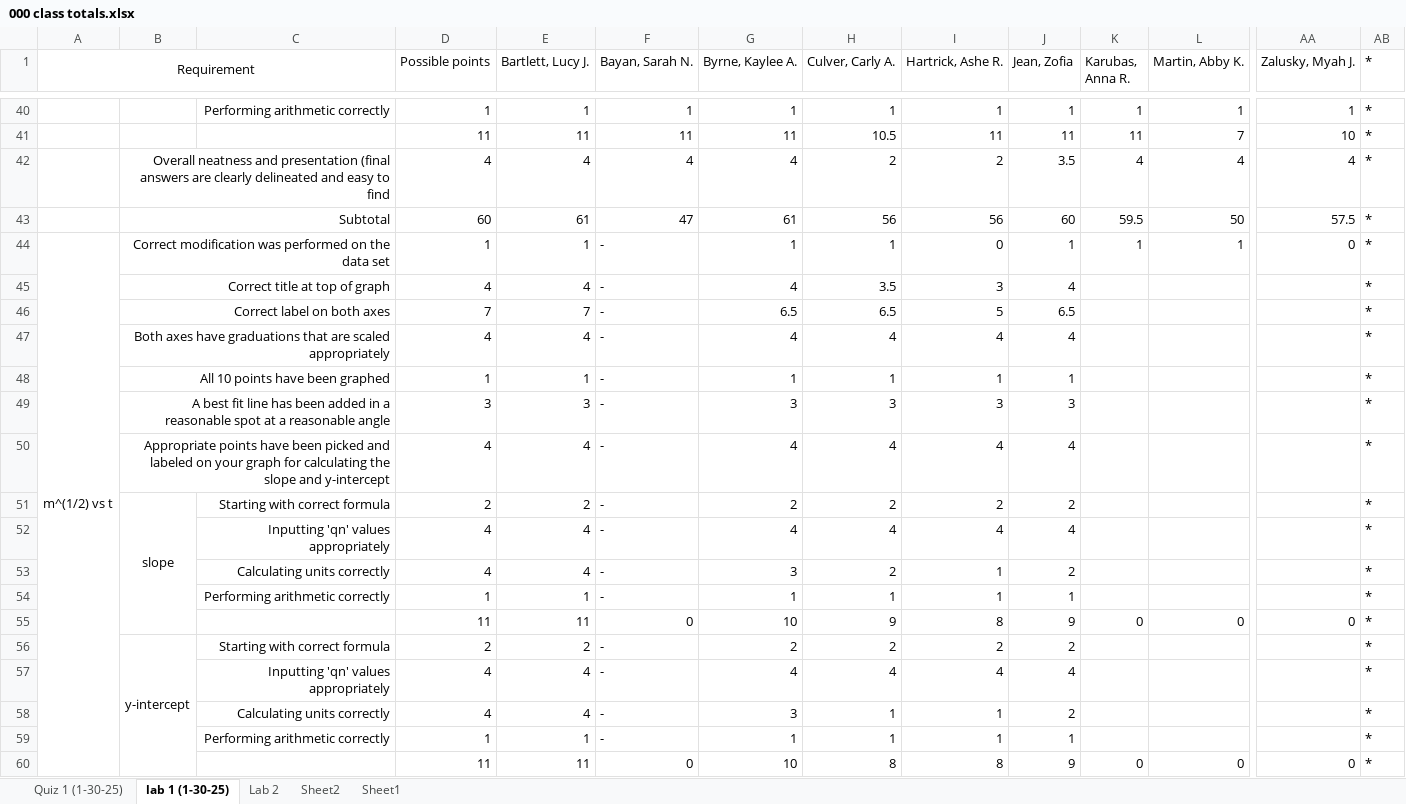
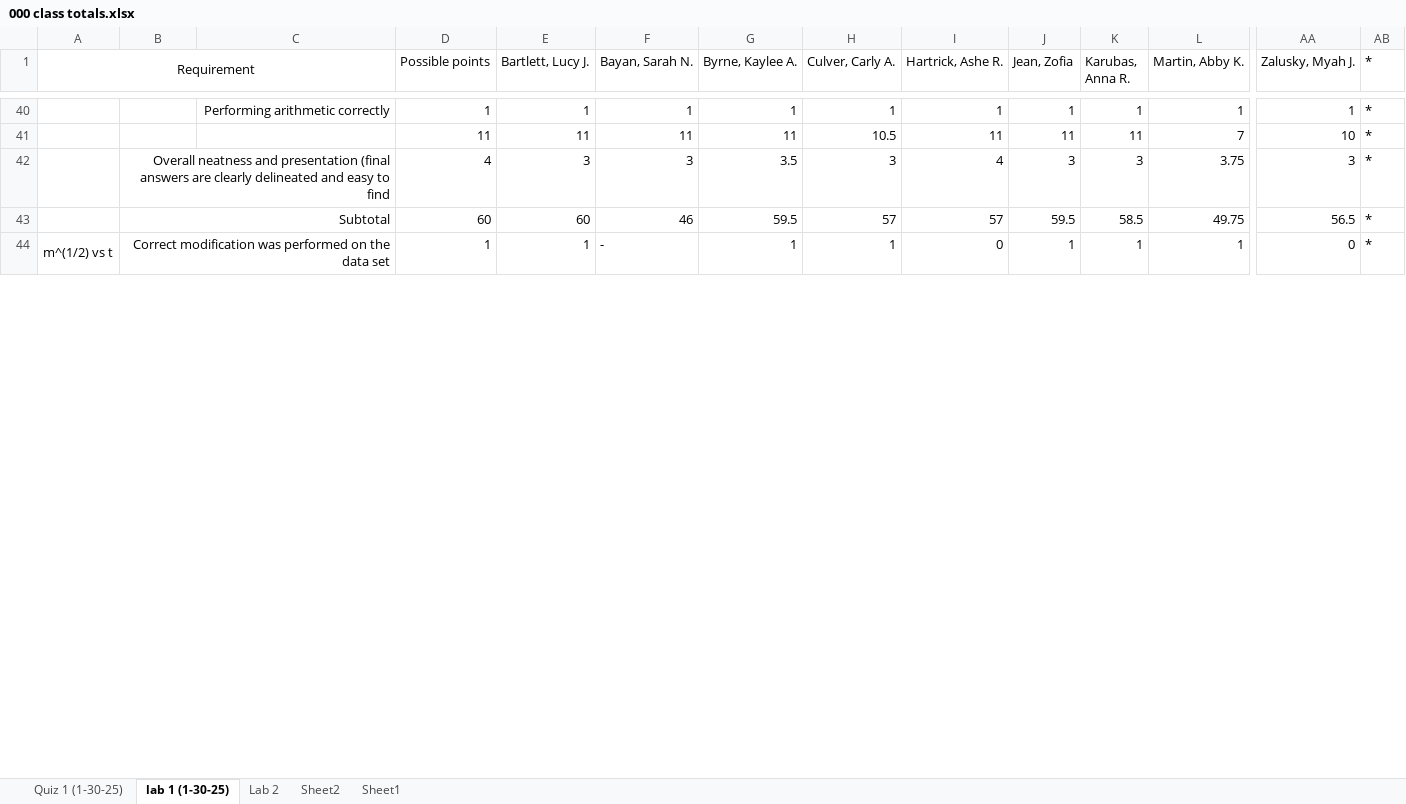
Before and after one commit to ThomasLatzaTeaching/winter2025, an Excel workbook: 201-8 (W25)/grades/000 class totals.xlsx, sheet lab 1 (1-30-25), drawn as a sheet; only a part is shown, gaps mark what is left out; values as stored, in another font and other column widths than the file's, no borders; removed rows and columns are numbered as before the commit, all else as after; rows hold the shown columns only; the diff covers the shown part only; the diff names each change by its address in the sheet, - before the commit and + after, or states it on an @@ line.

Commit message:
finished grading

```diff
--- a/201-8 (W25)/grades/000 class totals.xlsx (sheet lab 1 (1-30-25))
+++ b/201-8 (W25)/grades/000 class totals.xlsx (sheet lab 1 (1-30-25))
-row 42:  | Overall neatness and presentation (final answers are clearly delineated and easy to find |  | 4 | 4 | 4 | 4 | 2 | 2 | 3.5 | 4 | 4 | 4 | *
-row 43:  | Subtotal |  | 60 | 61 | 47 | 61 | 56 | 56 | 60 | 59.5 | 50 | 57.5 | *
+row 42:  | Overall neatness and presentation (final answers are clearly delineated and easy to find |  | 4 | 3 | 3 | 3.5 | 3 | 4 | 3 | 3 | 3.75 | 3 | *
+row 43:  | Subtotal |  | 60 | 60 | 46 | 59.5 | 57 | 57 | 59.5 | 58.5 | 49.75 | 56.5 | *
-row 45:  | Correct title at top of graph |  | 4 | 4 | - | 4 | 3.5 | 3 | 4 |  |  |  | *
-row 46:  | Correct label on both axes |  | 7 | 7 | - | 6.5 | 6.5 | 5 | 6.5 |  |  |  | *
-row 47:  | Both axes have graduations that are scaled appropriately |  | 4 | 4 | - | 4 | 4 | 4 | 4 |  |  |  | *
-row 48:  | All 10 points have been graphed |  | 1 | 1 | - | 1 | 1 | 1 | 1 |  |  |  | *
-row 49:  | A best fit line has been added in a reasonable spot at a reasonable angle |  | 3 | 3 | - | 3 | 3 | 3 | 3 |  |  |  | *
-row 50:  | Appropriate points have been picked and labeled on your graph for calculating the slope and y-intercept |  | 4 | 4 | - | 4 | 4 | 4 | 4 |  |  |  | *
-row 51:  | slope | Starting with correct formula | 2 | 2 | - | 2 | 2 | 2 | 2 |  |  |  | *
-row 52:  |  | Inputting 'qn' values appropriately | 4 | 4 | - | 4 | 4 | 4 | 4 |  |  |  | *
-row 53:  |  | Calculating units correctly | 4 | 4 | - | 3 | 2 | 1 | 2 |  |  |  | *
-row 54:  |  | Performing arithmetic correctly | 1 | 1 | - | 1 | 1 | 1 | 1 |  |  |  | *
-row 55:  |  |  | 11 | 11 | 0 | 10 | 9 | 8 | 9 | 0 | 0 | 0 | *
-row 56:  | y-intercept | Starting with correct formula | 2 | 2 | - | 2 | 2 | 2 | 2 |  |  |  | *
-row 57:  |  | Inputting 'qn' values appropriately | 4 | 4 | - | 4 | 4 | 4 | 4 |  |  |  | *
-row 58:  |  | Calculating units correctly | 4 | 4 | - | 3 | 1 | 1 | 2 |  |  |  | *
-row 59:  |  | Performing arithmetic correctly | 1 | 1 | - | 1 | 1 | 1 | 1 |  |  |  | *
-row 60:  |  |  | 11 | 11 | 0 | 10 | 8 | 8 | 9 | 0 | 0 | 0 | *
```
Also changed, not shown: 29 added rows, 9 removed rows and 42 edited cells elsewhere in this sheet, formulas that keep their value.
